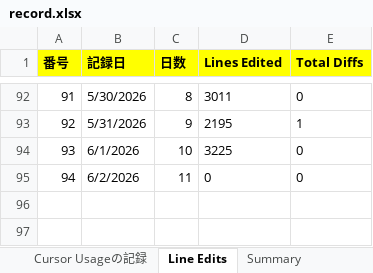
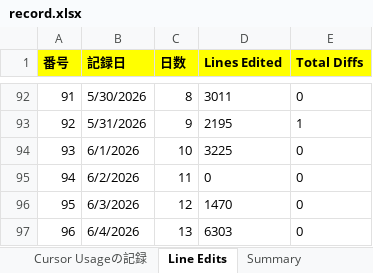
Before and after one commit to KenichiroArai/cursor-usage, an Excel workbook: public/data/record.xlsx, sheet Line Edits, drawn as a sheet; only a part is shown, gaps mark what is left out; values as stored, in another font and other column widths than the file's, no borders; the diff names each change by its address in the sheet, - before the commit and + after, or states it on an @@ line.

```diff
--- a/public/data/record.xlsx (sheet Line Edits)
+++ b/public/data/record.xlsx (sheet Line Edits)
+row 96: 95 | 6/3/2026 | 12 | 1470 | 0
+row 97: 96 | 6/4/2026 | 13 | 6303 | 0
```
Also changed, not shown: sheet Summary, 2 other files.
